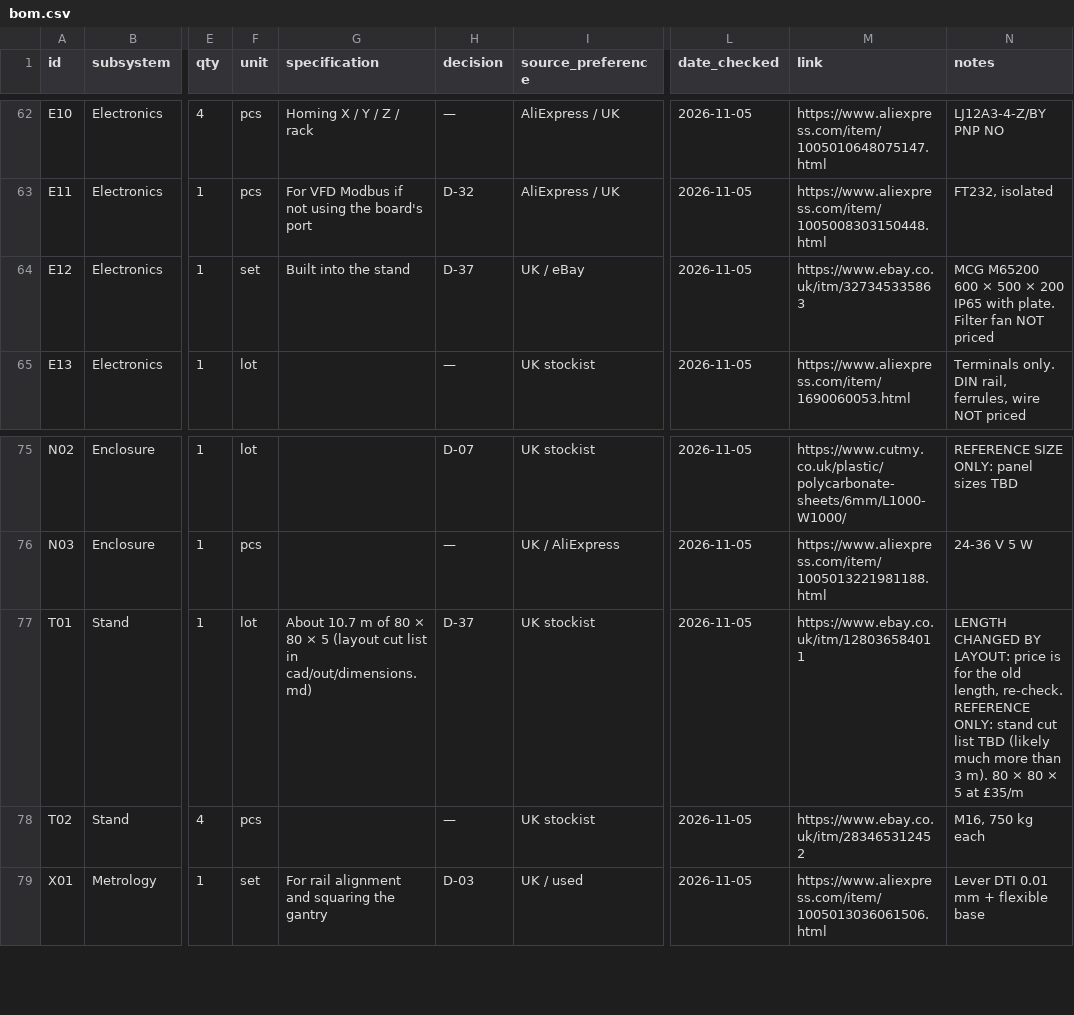
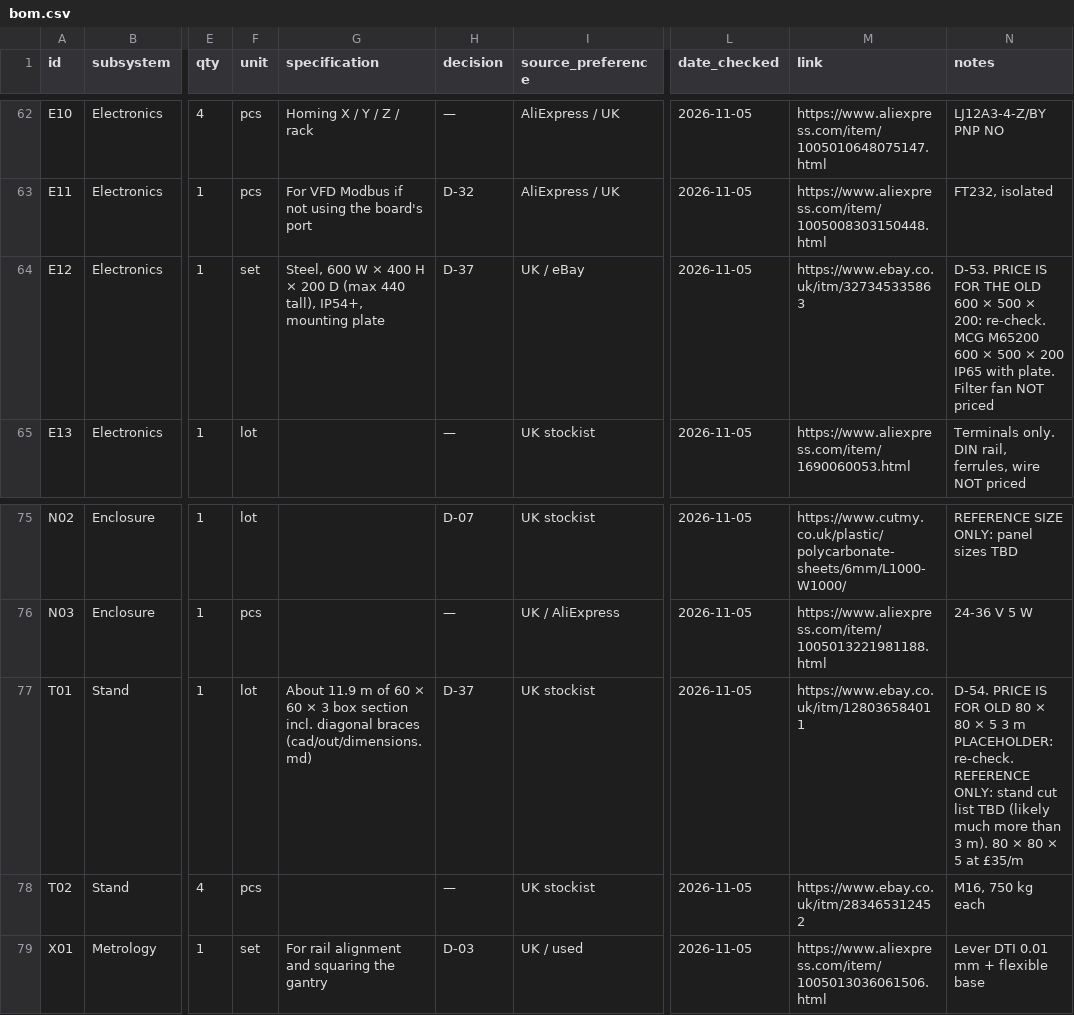
Before and after one commit to yousef-chitani/Type_0_CNC, a CSV file: docs/bom.csv, drawn as a sheet; only a part is shown, gaps mark what is left out; the diff names each change by its address in the sheet, - before the commit and + after, or states it on an @@ line.

```diff
--- a/docs/bom.csv
+++ b/docs/bom.csv
-G64 (specification): Built into the stand
+G64 (specification): Steel, 600 W × 400 H × 200 D (max 440 tall), IP54+, mounting plate
-N64 (notes): MCG M65200…
+N64 (notes): D-53. PRICE IS FOR THE OLD 600 × 500 × 200: re-check. MCG M65200…
-G77 (specification): About 10.7 m of 80 × 80 × 5 (layout cut list in cad/out/dimensions.md)
+G77 (specification): About 11.9 m of 60 × 60 × 3 box section incl. diagonal braces (cad/out/dimensions.md)
-N77 (notes): LENGTH CHANGED BY LAYOUT: price is for the old length, re-check. REFERENCE…
+N77 (notes): D-54. PRICE IS FOR OLD 80 × 80 × 5 3 m PLACEHOLDER: re-check. REFERENCE…
```
Also changed, not shown: 19 other files.
